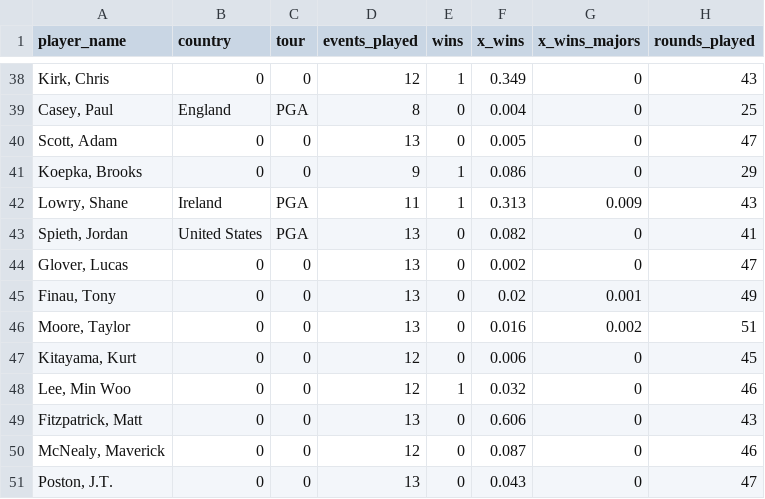
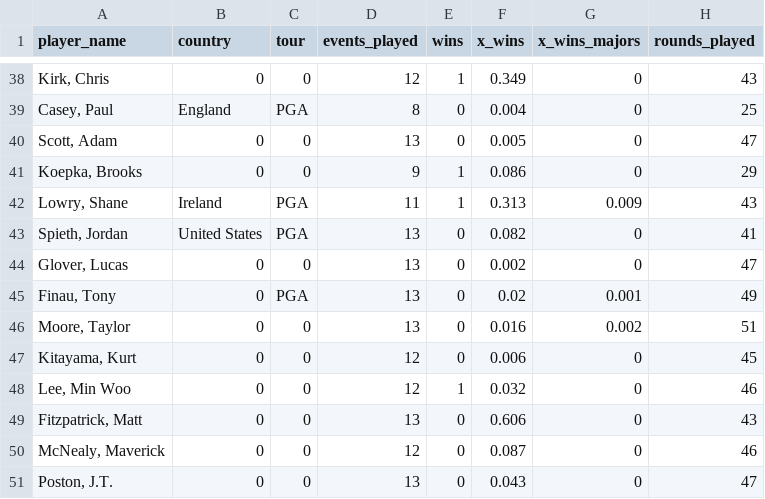
Before and after one commit to steodose/Table-Contest-2024, a CSV file: dg_performance_2024.csv, drawn as a sheet; only a part is shown, gaps mark what is left out; the diff names each change by its address in the sheet, - before the commit and + after, or states it on an @@ line.

Commit message:
Test update to DG file

```diff
--- a/dg_performance_2024.csv
+++ b/dg_performance_2024.csv
-C45 (tour): 0
+C45 (tour): PGA
```
